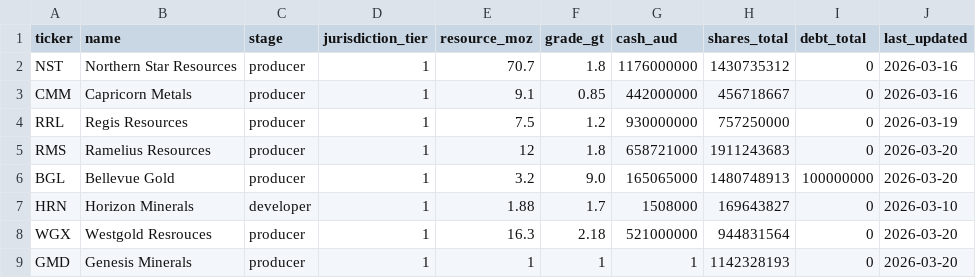
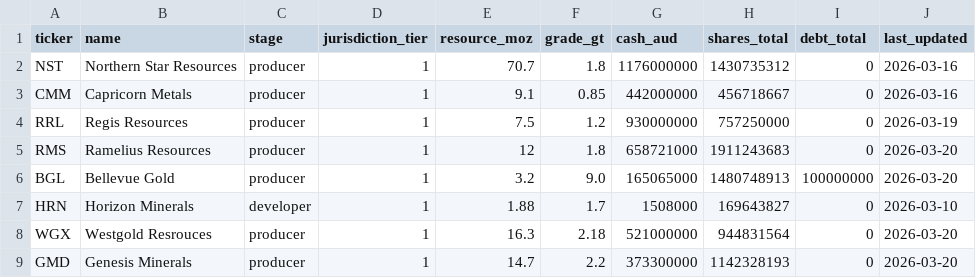
Before and after one commit to edidisheng/gold-screener, a CSV file: golddataset.csv, drawn as a sheet.

Commit message:
Update golddataset.csv

```diff
--- a/golddataset.csv
+++ b/golddataset.csv
@@ -8,2 +8,2 @@ HRN,Horizon Minerals,developer,1,1.88,1.7,1508000,169643827,0,2026-03-10
 WGX,Westgold Resrouces,producer,1,16.3,2.18,521000000,944831564,0,2026-03-20
-GMD,Genesis Minerals,producer,1,1,1,1,1142328193,0,2026-03-20
+GMD,Genesis Minerals,producer,1,14.7,2.2,373300000,1142328193,0,2026-03-20
```
